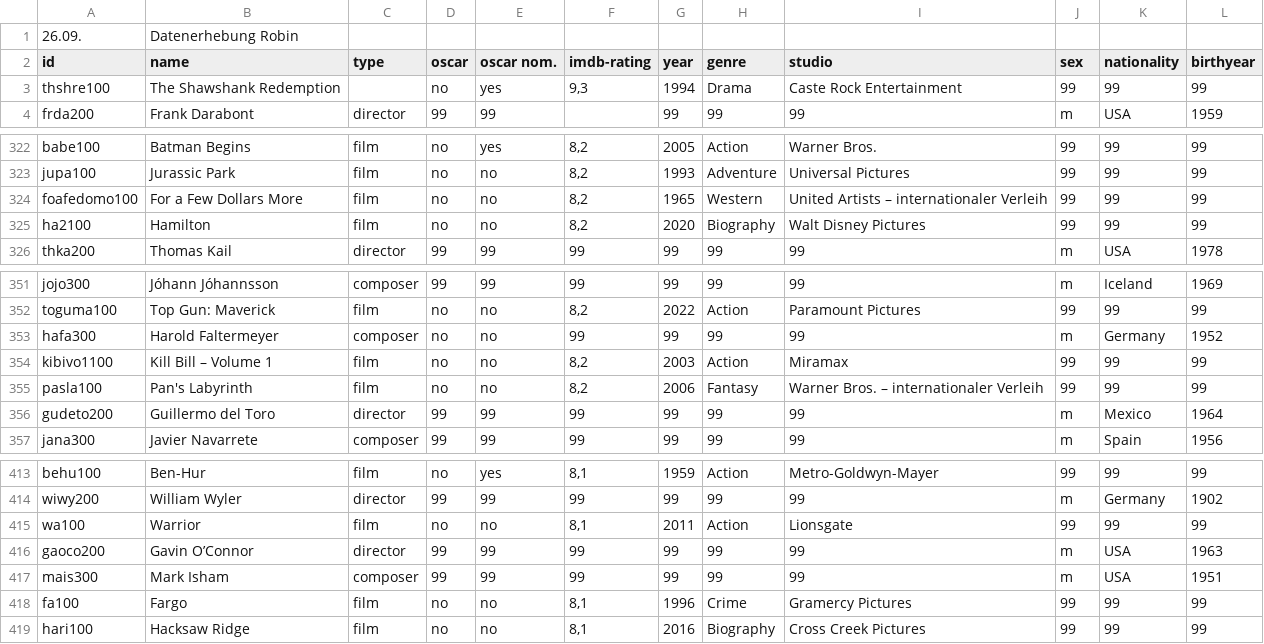
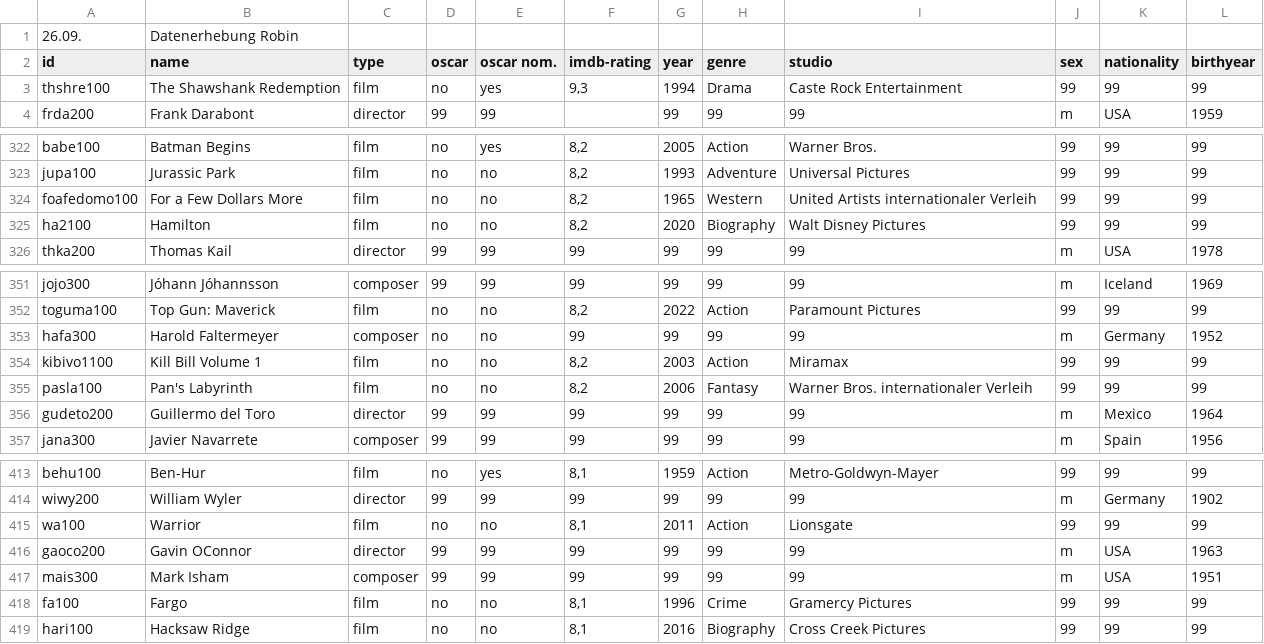
Before and after one commit to st106uni/Netzwerkanalyse-Filmmusik-Abgabe-1-Sandhu, a CSV file: Filmmusik Netzwerk Nodelist.csv, drawn as a sheet; only a part is shown, gaps mark what is left out; the diff names each change by its address in the sheet, - before the commit and + after, or states it on an @@ line.

Commit message:
Update Filmmusik Netzwerk Nodelist.csv

```diff
--- a/Filmmusik Netzwerk Nodelist.csv
+++ b/Filmmusik Netzwerk Nodelist.csv
-C3 (type): (empty)
+C3 (type): film
-I324 (studio): United Artists – internationaler Verleih
+I324 (studio): United Artists internationaler Verleih
-B354 (name): Kill Bill – Volume 1
+B354 (name): Kill Bill Volume 1
-I355 (studio): Warner Bros. – internationaler Verleih
+I355 (studio): Warner Bros. internationaler Verleih
-B416 (name): Gavin O’Connor
+B416 (name): Gavin OConnor
```
